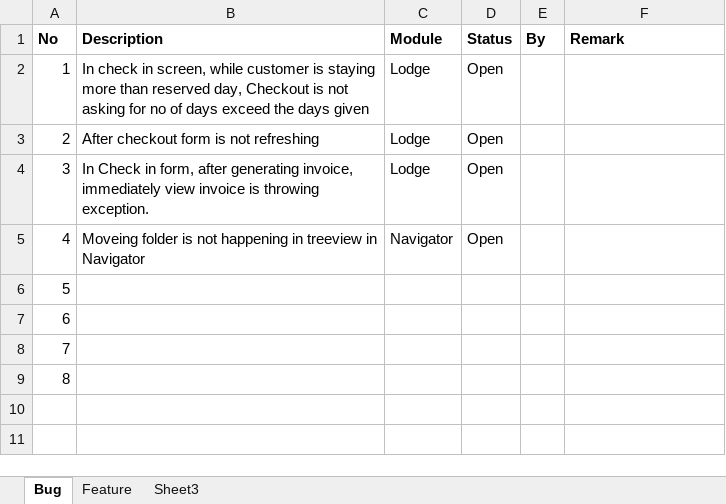
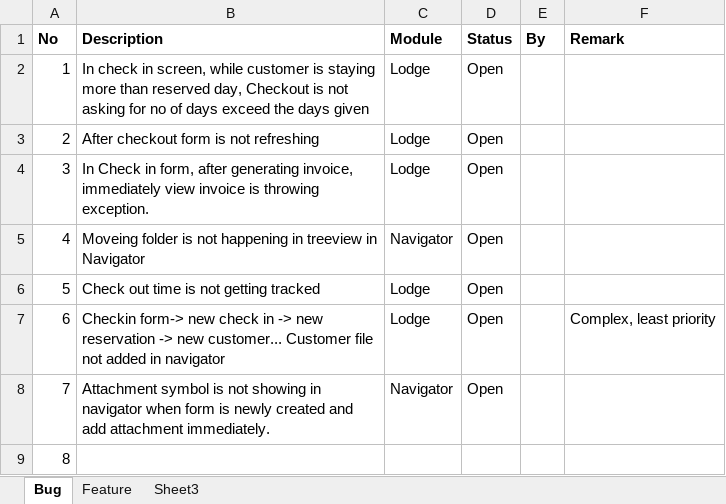
Before and after one commit to BinAff/Accelerator, an Excel workbook: Retinue To Do.xlsx, sheet Bug, drawn as a sheet; values as stored, in another font and other column widths than the file's, no borders; the diff names each change by its address in the sheet, - before the commit and + after, or states it on an @@ line.

```diff
--- a/Retinue To Do.xlsx (sheet Bug)
+++ b/Retinue To Do.xlsx (sheet Bug)
-B6 (Description): (empty)
+B6 (Description): Check out time is not getting tracked
-C6:C7 (Module): (empty)
+C6:C7 (Module): Lodge
-D6:D8 (Status): (empty)
+D6:D8 (Status): Open
-B7 (Description): (empty)
+B7 (Description): Checkin form-> new check in -> new reservation -> new customer... Customer file not added in navigator
-F7 (Remark): (empty)
+F7 (Remark): Complex, least priority
-B8 (Description): (empty)
+B8 (Description): Attachment symbol is not showing in navigator when form is newly created and add attachment immediately.
-C8 (Module): (empty)
+C8 (Module): Navigator
```
